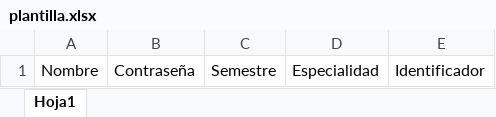
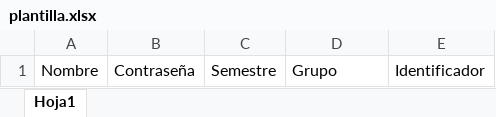
Before and after one commit to Angelfonseca/Reportes, an Excel workbook: Frontend/public/plantilla.xlsx, sheet Hoja1, drawn as a sheet; values as stored, in another font and other column widths than the file's, no borders; the diff names each change by its address in the sheet, - before the commit and + after, or states it on an @@ line.

```diff
--- a/Frontend/public/plantilla.xlsx (sheet Hoja1)
+++ b/Frontend/public/plantilla.xlsx (sheet Hoja1)
-D1: Especialidad
+D1: Grupo
```
Also changed, not shown: 16 other files.
